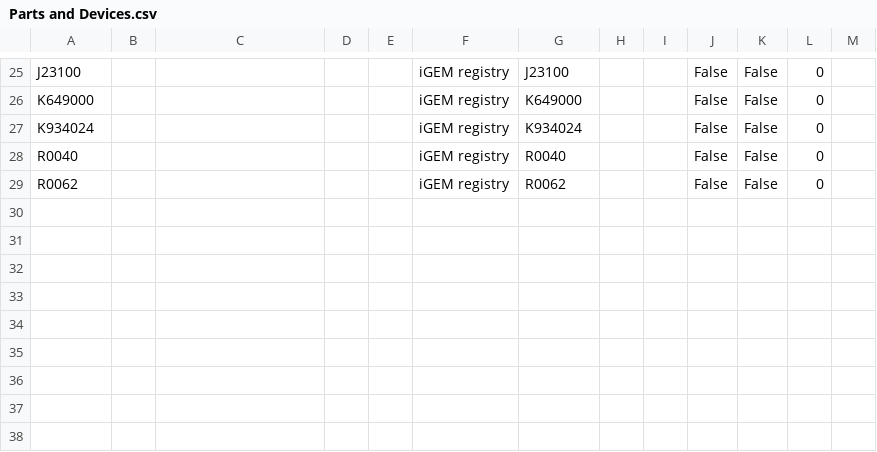
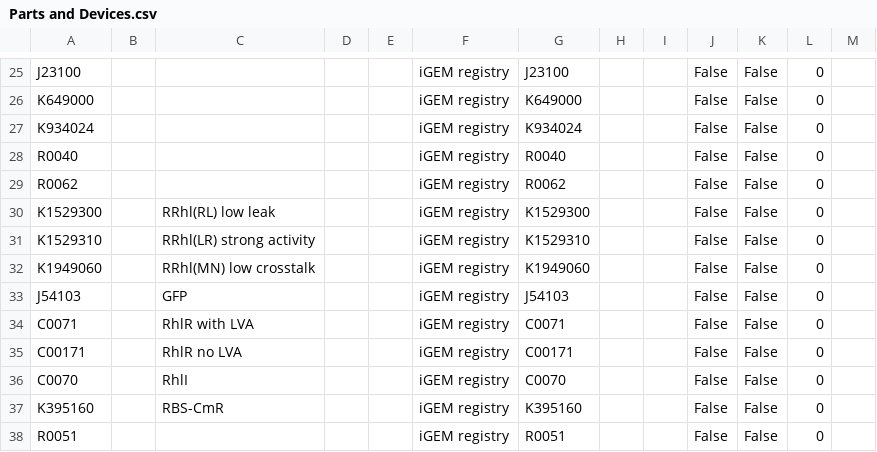
Before and after one commit to iGEM-Engineering/iGEM-distribution, a CSV file: Cell Cell communication/views/Parts and Devices.csv, drawn as a sheet; only a part is shown, gaps mark what is left out.

```diff
--- a/Cell Cell communication/views/Parts and Devices.csv
+++ b/Cell Cell communication/views/Parts and Devices.csv
@@ -29 +29,10 @@ R0040,,,,,iGEM registry,R0040,,,False,False,0,
 R0062,,,,,iGEM registry,R0062,,,False,False,0,
+K1529300,,RRhl(RL) low leak,,,iGEM registry,K1529300,,,False,False,0,
+K1529310,,RRhl(LR) strong activity,,,iGEM registry,K1529310,,,False,False,0,
+K1949060,,RRhl(MN) low crosstalk,,,iGEM registry,K1949060,,,False,False,0,
+J54103,,GFP,,,iGEM registry,J54103,,,False,False,0,
+C0071,,RhlR with LVA,,,iGEM registry,C0071,,,False,False,0,
+C00171,,RhlR no LVA,,,iGEM registry,C00171,,,False,False,0,
+C0070,,RhlI,,,iGEM registry,C0070,,,False,False,0,
+K395160,,RBS-CmR,,,iGEM registry,K395160,,,False,False,0,
+R0051,,,,,iGEM registry,R0051,,,False,False,0,
```
Also changed, not shown: Cell Cell communication/views/Libraries and Composites.csv, 1 other file.
